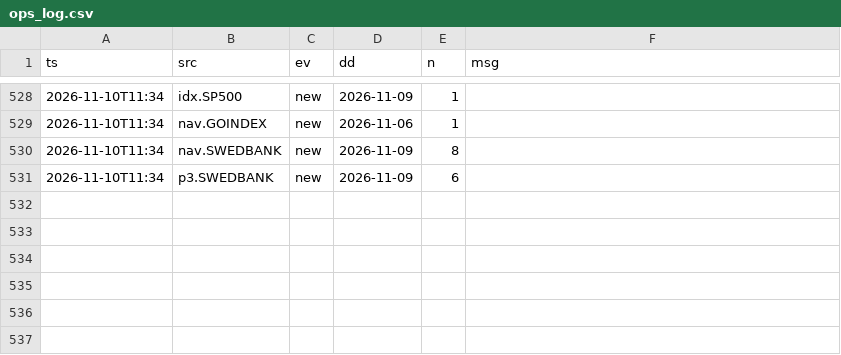
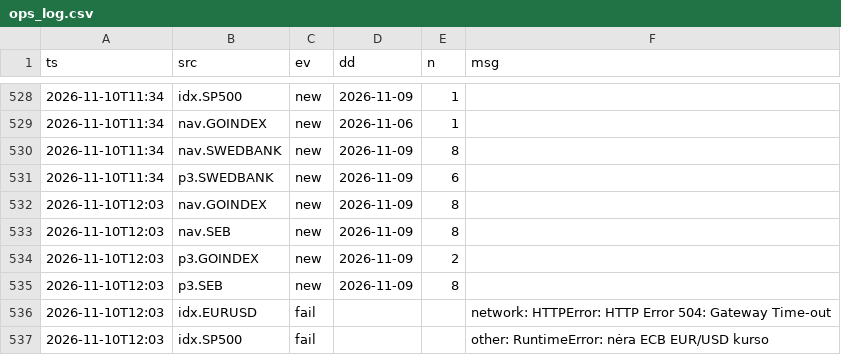
Before and after one commit to VytisCode/pension-fund-tracker, a CSV file: data/ops_log.csv, drawn as a sheet; only a part is shown, gaps mark what is left out; the diff names each change by its address in the sheet, - before the commit and + after, or states it on an @@ line.

```diff
--- a/data/ops_log.csv
+++ b/data/ops_log.csv
+row 532: 2026-11-10T12:03 | nav.GOINDEX | new | 2026-11-09 | 8
+row 533: 2026-11-10T12:03 | nav.SEB | new | 2026-11-09 | 8
+row 534: 2026-11-10T12:03 | p3.GOINDEX | new | 2026-11-09 | 2
+row 535: 2026-11-10T12:03 | p3.SEB | new | 2026-11-09 | 8
+row 536: 2026-11-10T12:03 | idx.EURUSD | fail |  |  | network: HTTPError: HTTP Error 504: Gateway Time-out
+row 537: 2026-11-10T12:03 | idx.SP500 | fail |  |  | other: RuntimeError: nėra ECB EUR/USD kurso
```
Also changed, not shown: 54 other files.
